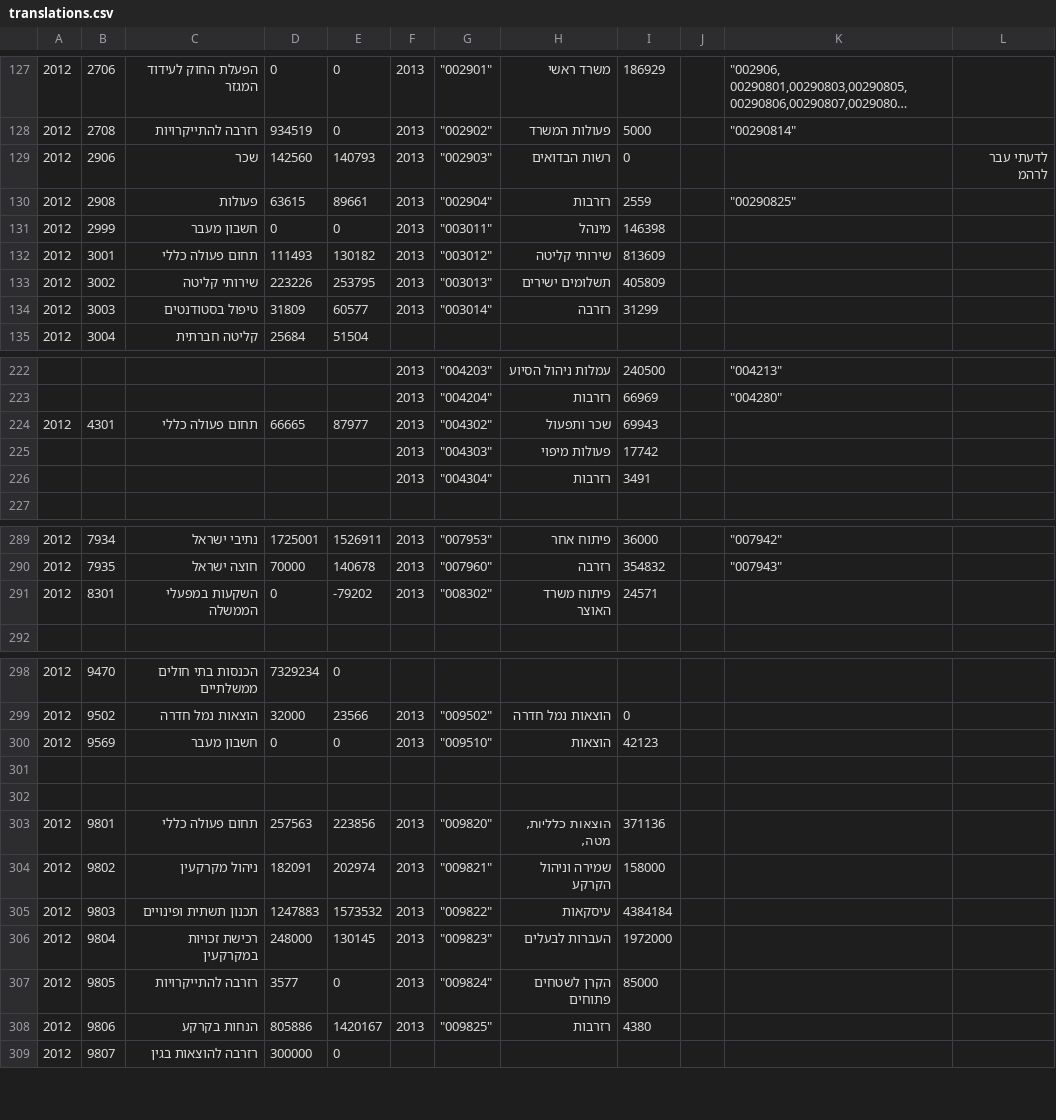
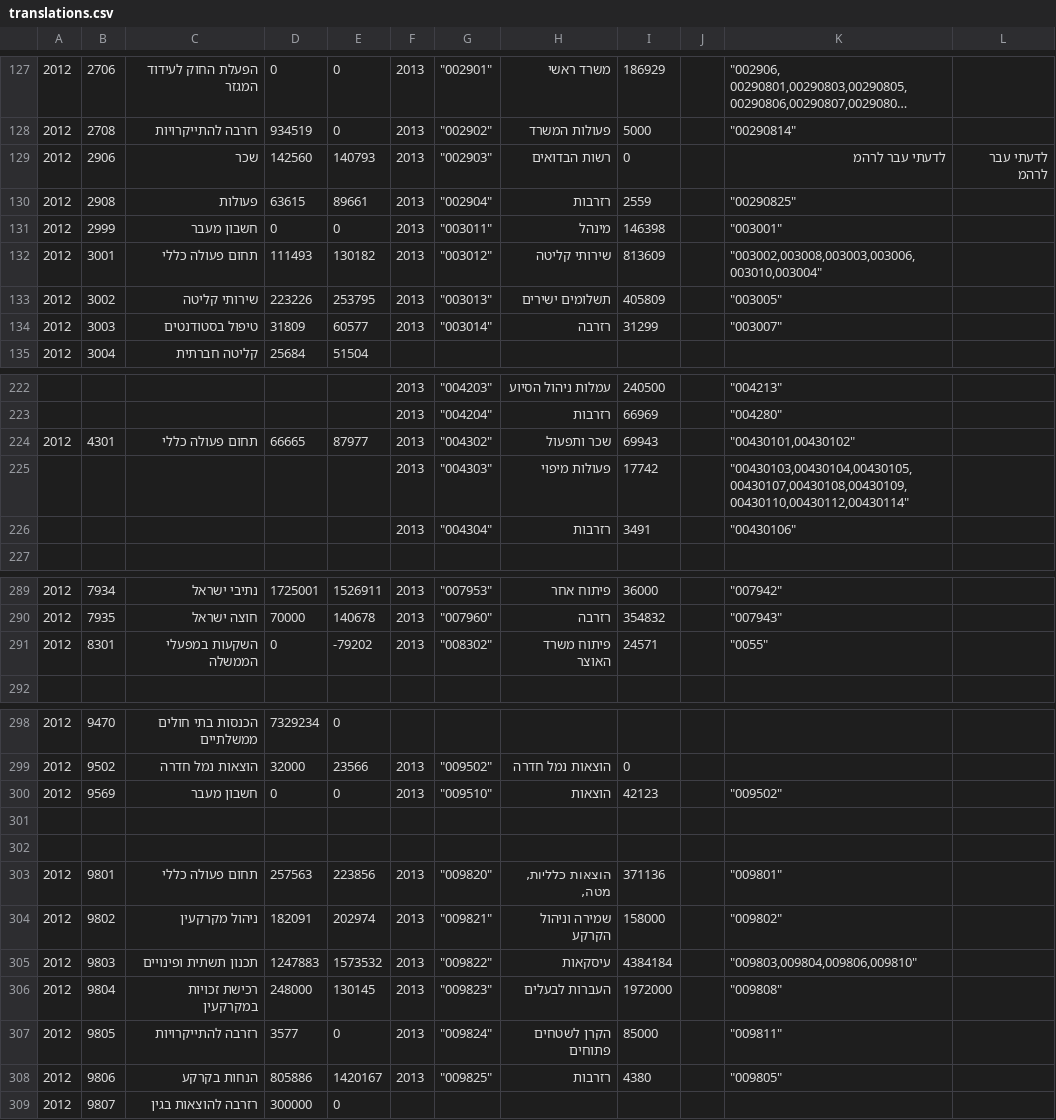
Before and after one commit to akariv/obudget_comparator, a CSV file: translations.csv, drawn as a sheet; only a part is shown, gaps mark what is left out; long unchanged cells end in …; the diff covers the shown part only.

```diff
--- a/translations.csv
+++ b/translations.csv
@@ -128,8 +128,8 @@
 2012,2708,רזרבה להתייקרויות,934519,0,2013,"""002902""",פעולות המשרד,5000,,"""00290814""",
-2012,2906,שכר,142560,140793,2013,"""002903""",רשות הבדואים,0,,,לדעתי עבר לרהמ
+2012,2906,שכר,142560,140793,2013,"""002903""",רשות הבדואים,0,,לדעתי עבר לרהמ,לדעתי עבר לרהמ
 2012,2908,פעולות,63615,89661,2013,"""002904""",רזרבות,2559,,"""00290825""",
-2012,2999,חשבון מעבר,0,0,2013,"""003011""",מינהל,146398,,,
-2012,3001,תחום פעולה כללי,111493,130182,2013,"""003012""",שירותי קליטה,813609,,,
-2012,3002,שירותי קליטה,223226,253795,2013,"""003013""",תשלומים ישירים,405809,,,
-2012,3003,טיפול בסטודנטים,31809,60577,2013,"""003014""",רזרבה,31299,,,
+2012,2999,חשבון מעבר,0,0,2013,"""003011""",מינהל,146398,,"""003001""",
+2012,3001,תחום פעולה כללי,111493,130182,2013,"""003012""",שירותי קליטה,813609,,"""003002,003008,003003,003006,003010,003004""",
+2012,3002,שירותי קליטה,223226,253795,2013,"""003013""",תשלומים ישירים,405809,,"""003005""",
+2012,3003,טיפול בסטודנטים,31809,60577,2013,"""003014""",רזרבה,31299,,"""003007""",
 2012,3004,קליטה חברתית,25684,51504,,,,,,,
@@ -223,5 +223,5 @@
 ,,,,,2013,"""004204""",רזרבות,66969,,"""004280""",
-2012,4301,תחום פעולה כללי,66665,87977,2013,"""004302""",שכר ותפעול,69943,,,
-,,,,,2013,"""004303""",פעולות מיפוי,17742,,,
-,,,,,2013,"""004304""",רזרבות,3491,,,
+2012,4301,תחום פעולה כללי,66665,87977,2013,"""004302""",שכר ותפעול,69943,,"""00430101,00430102""",
+,,,,,2013,"""004303""",פעולות מיפוי,17742,,"""00430103,00430104,00430105,00430107,00430108,00430109,00430110,00430112,00430114""",
+,,,,,2013,"""004304""",רזרבות,3491,,"""00430106""",
 ,,,,,,,,,,,
@@ -290,3 +290,3 @@
 2012,7935,חוצה ישראל,70000,140678,2013,"""007960""",רזרבה,354832,,"""007943""",
-2012,8301,השקעות במפעלי הממשלה,0,-79202,2013,"""008302""",פיתוח משרד האוצר,24571,,,
+2012,8301,השקעות במפעלי הממשלה,0,-79202,2013,"""008302""",פיתוח משרד האוצר,24571,,"""0055""",
 ,,,,,,,,,,,
@@ -299,11 +299,11 @@
 2012,9502,הוצאות נמל חדרה,32000,23566,2013,"""009502""",הוצאות נמל חדרה,0,,,
-2012,9569,חשבון מעבר,0,0,2013,"""009510""",הוצאות,42123,,,
+2012,9569,חשבון מעבר,0,0,2013,"""009510""",הוצאות,42123,,"""009502""",
 ,,,,,,,,,,,
 ,,,,,,,,,,,
-2012,9801,תחום פעולה כללי,257563,223856,2013,"""009820""","הוצאות כלליות, מטה,",371136,,,
-2012,9802,ניהול מקרקעין,182091,202974,2013,"""009821""",שמירה וניהול הקרקע,158000,,,
-2012,9803,תכנון תשתית ופינויים,1247883,1573532,2013,"""009822""",עיסקאות,4384184,,,
-2012,9804,רכישת זכויות במקרקעין,248000,130145,2013,"""009823""",העברות לבעלים,1972000,,,
-2012,9805,רזרבה להתייקרויות,3577,0,2013,"""009824""",הקרן לשטחים פתוחים,85000,,,
-2012,9806,הנחות בקרקע,805886,1420167,2013,"""009825""",רזרבות,4380,,,
+2012,9801,תחום פעולה כללי,257563,223856,2013,"""009820""","הוצאות כלליות, מטה,",371136,,"""009801""",
+2012,9802,ניהול מקרקעין,182091,202974,2013,"""009821""",שמירה וניהול הקרקע,158000,,"""009802""",
+2012,9803,תכנון תשתית ופינויים,1247883,1573532,2013,"""009822""",עיסקאות,4384184,,"""009803,009804,009806,009810""",
+2012,9804,רכישת זכויות במקרקעין,248000,130145,2013,"""009823""",העברות לבעלים,1972000,,"""009808""",
+2012,9805,רזרבה להתייקרויות,3577,0,2013,"""009824""",הקרן לשטחים פתוחים,85000,,"""009811""",
+2012,9806,הנחות בקרקע,805886,1420167,2013,"""009825""",רזרבות,4380,,"""009805""",
 2012,9807,רזרבה להוצאות בגין,300000,0,,,,,,,
```
Also changed, not shown: 40 edited cells elsewhere in this file, 4 other files.
